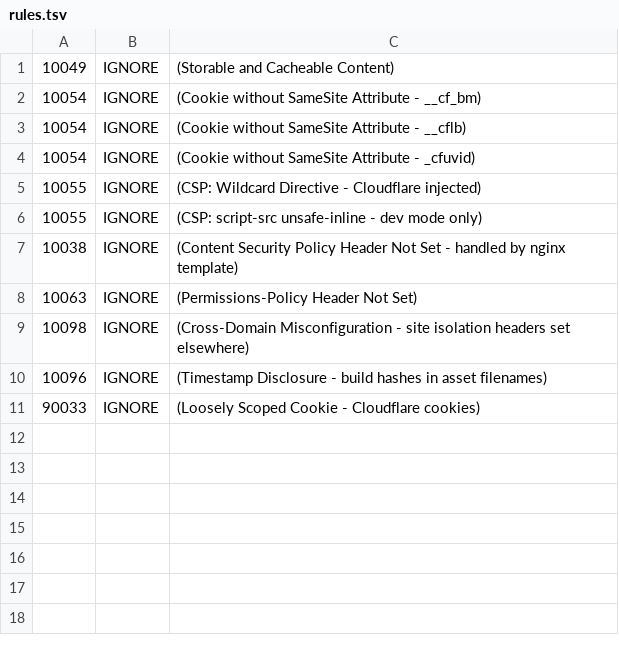
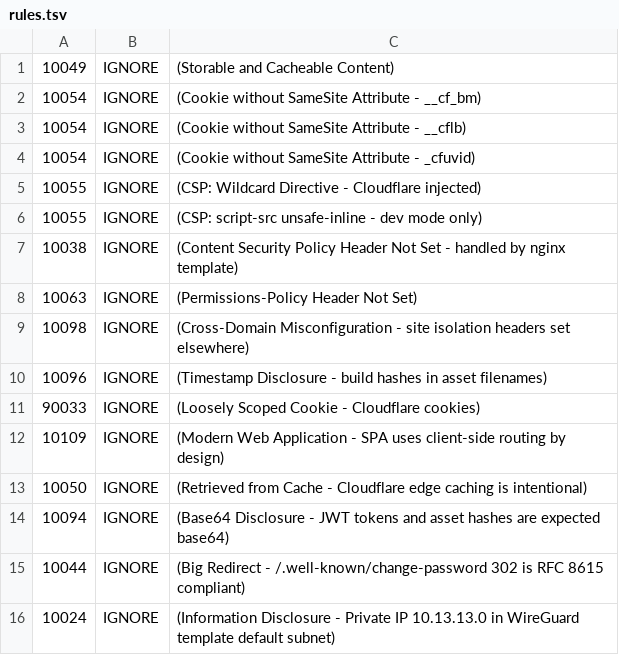
Before and after one commit to imogenlabs/homelabarr-ce, a TSV file: .zap/rules.tsv, drawn as a sheet.

Commit message:
fix: ZAP hygiene — suppressions, nginx headers, stop issue spam
- .zap/rules.tsv: suppress 10109 (Modern Web App), 10050 (Cache),
  10094 (Base64), 10044 (Big Redirect), 10024 (WireGuard template IP)
- nginx: add HSTS + X-Content-Type-Options + X-Frame-Options to
  robots.txt, humans.txt, analytics.js, .well-known/ paths
- dast-baseline.yml: set allow_issue_writing: false, removed issues:write
  permission — reports go to artifacts only, no more issue-per-run spam

```diff
--- a/.zap/rules.tsv
+++ b/.zap/rules.tsv
@@ -11 +11,6 @@
 90033	IGNORE	(Loosely Scoped Cookie - Cloudflare cookies)
+10109	IGNORE	(Modern Web Application - SPA uses client-side routing by design)
+10050	IGNORE	(Retrieved from Cache - Cloudflare edge caching is intentional)
+10094	IGNORE	(Base64 Disclosure - JWT tokens and asset hashes are expected base64)
+10044	IGNORE	(Big Redirect - /.well-known/change-password 302 is RFC 8615 compliant)
+10024	IGNORE	(Information Disclosure - Private IP 10.13.13.0 in WireGuard template default subnet)
```
Also changed, not shown: 2 other files.
